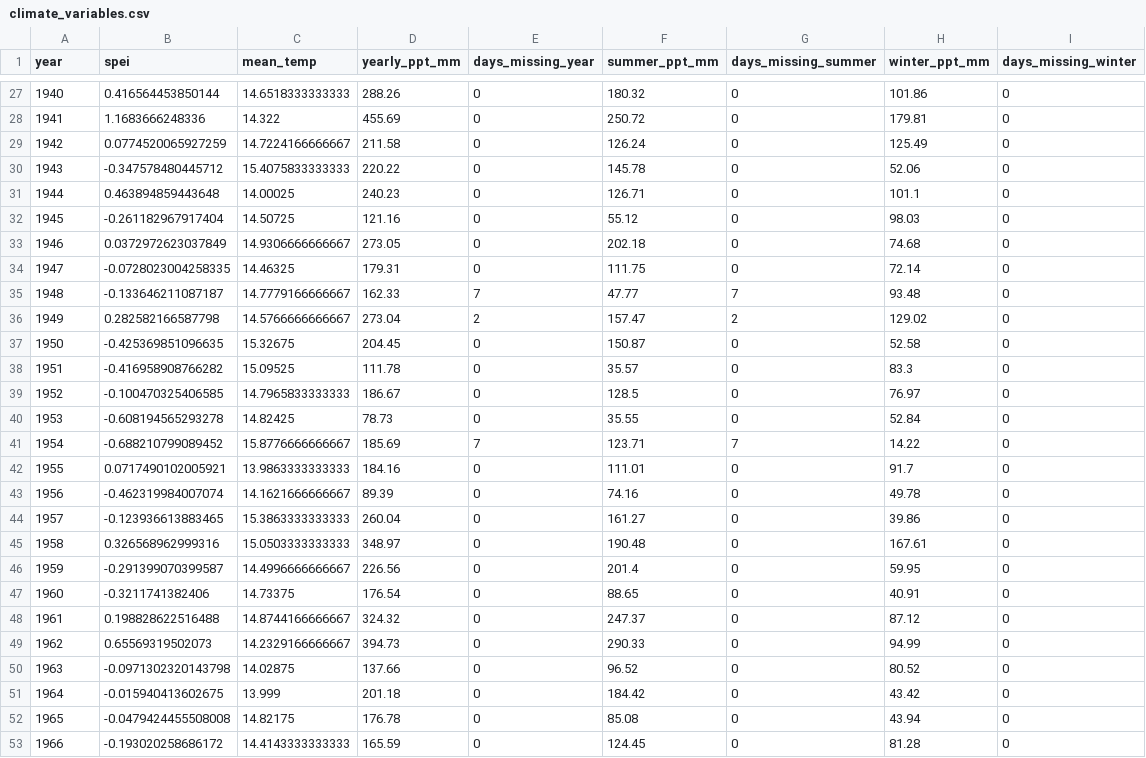
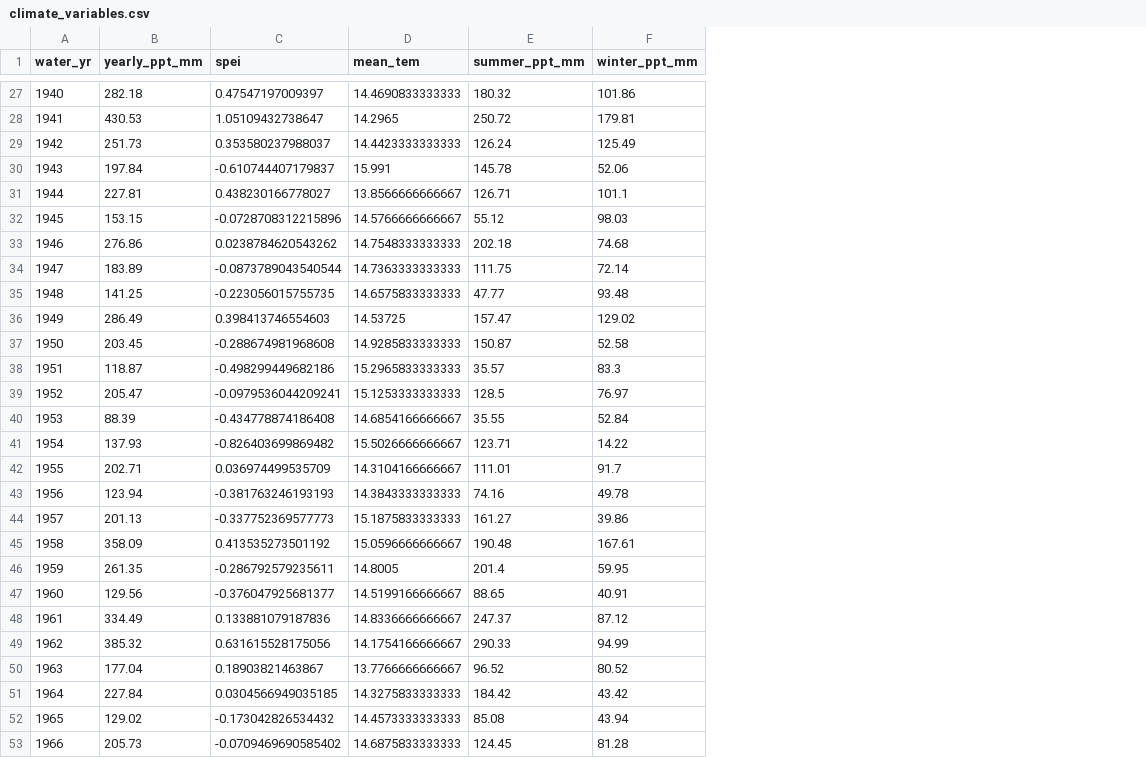
Before and after one commit to emchristensen/JRN_grass_climate_correlation, a CSV file: data/climate_variables.csv, drawn as a sheet; only a part is shown, gaps mark what is left out; removed rows and columns are numbered as before the commit, all else as after; the diff covers the shown part only; the diff names each change by its address in the sheet, - before the commit and + after, or states it on an @@ line.

```diff
--- a/data/climate_variables.csv
+++ b/data/climate_variables.csv
-column B (spei), rows 27-53: 0.416564453850144 | 1.1683666248336 | 0.0774520065927259 | -0.347578480445712 | 0.463894859443648 | -0.261182967917404 | 0.0372972623037849 | -0.0728023004258335 | -0.133646211087187 | 0.282582166587798 | -0.425369851096635 | -0.416958908766282 | -0.100470325406585 | -0.608194565293278 | -0.688210799089452 | 0.0717490102005921 | -0.462319984007074 | -0.123936613883465 | 0.326568962999316 | -0.291399070399587 | -0.3211741382406 | 0.198828622516488 | 0.65569319502073 | -0.0971302320143798 | -0.015940413602675 | -0.0479424455508008 | -0.193020258686172
-column C (mean_temp), rows 27-53: 14.6518333333333 | 14.322 | 14.7224166666667 | 15.4075833333333 | 14.00025 | 14.50725 | 14.9306666666667 | 14.46325 | 14.7779166666667 | 14.5766666666667 | 15.32675 | 15.09525 | 14.7965833333333 | 14.82425 | 15.8776666666667 | 13.9863333333333 | 14.1621666666667 | 15.3863333333333 | 15.0503333333333 | 14.4996666666667 | 14.73375 | 14.8744166666667 | 14.2329166666667 | 14.02875 | 13.999 | 14.82175 | 14.4143333333333
-column E (days_missing_year), rows 27-53: 0 | 0 | 0 | 0 | 0 | 0 | 0 | 0 | 7 | 2 | 0 | 0 | 0 | 0 | 7 | 0 | 0 | 0 | 0 | 0 | 0 | 0 | 0 | 0 | 0 | 0 | 0
+column C (spei), rows 27-53: 0.47547197009397 | 1.05109432738647 | 0.353580237988037 | -0.610744407179837 | 0.438230166778027 | -0.0728708312215896 | 0.0238784620543262 | -0.0873789043540544 | -0.223056015755735 | 0.398413746554603 | -0.288674981968608 | -0.498299449682186 | -0.0979536044209241 | -0.434778874186408 | -0.826403699869482 | 0.036974499535709 | -0.381763246193193 | -0.337752369577773 | 0.413535273501192 | -0.286792579235611 | -0.376047925681377 | 0.133881079187836 | 0.631615528175056 | 0.18903821463867 | 0.0304566949035185 | -0.173042826534432 | -0.0709469690585402
+column D (mean_tem), rows 27-53: 14.4690833333333 | 14.2965 | 14.4423333333333 | 15.991 | 13.8566666666667 | 14.5766666666667 | 14.7548333333333 | 14.7363333333333 | 14.6575833333333 | 14.53725 | 14.9285833333333 | 15.2965833333333 | 15.1253333333333 | 14.6854166666667 | 15.5026666666667 | 14.3104166666667 | 14.3843333333333 | 15.1875833333333 | 15.0596666666667 | 14.8005 | 14.5199166666667 | 14.8336666666667 | 14.1754166666667 | 13.7766666666667 | 14.3275833333333 | 14.4573333333333 | 14.6875833333333
-column G (days_missing_summer), rows 27-53: 0 | 0 | 0 | 0 | 0 | 0 | 0 | 0 | 7 | 2 | 0 | 0 | 0 | 0 | 7 | 0 | 0 | 0 | 0 | 0 | 0 | 0 | 0 | 0 | 0 | 0 | 0
-column I (days_missing_winter), rows 27-53: all 0
-A1: year
+A1: water_yr
-B27 (yearly_ppt_mm): 288.26
+B27 (yearly_ppt_mm): 282.18
-B28 (yearly_ppt_mm): 455.69
+B28 (yearly_ppt_mm): 430.53
-B29 (yearly_ppt_mm): 211.58
+B29 (yearly_ppt_mm): 251.73
-B30 (yearly_ppt_mm): 220.22
+B30 (yearly_ppt_mm): 197.84
-B31 (yearly_ppt_mm): 240.23
+B31 (yearly_ppt_mm): 227.81
-B32 (yearly_ppt_mm): 121.16
+B32 (yearly_ppt_mm): 153.15
-B33 (yearly_ppt_mm): 273.05
+B33 (yearly_ppt_mm): 276.86
-B34 (yearly_ppt_mm): 179.31
+B34 (yearly_ppt_mm): 183.89
-B35 (yearly_ppt_mm): 162.33
+B35 (yearly_ppt_mm): 141.25
-B36 (yearly_ppt_mm): 273.04
+B36 (yearly_ppt_mm): 286.49
-B37 (yearly_ppt_mm): 204.45
+B37 (yearly_ppt_mm): 203.45
-B38 (yearly_ppt_mm): 111.78
+B38 (yearly_ppt_mm): 118.87
-B39 (yearly_ppt_mm): 186.67
+B39 (yearly_ppt_mm): 205.47
-B40 (yearly_ppt_mm): 78.73
+B40 (yearly_ppt_mm): 88.39
-B41 (yearly_ppt_mm): 185.69
+B41 (yearly_ppt_mm): 137.93
-B42 (yearly_ppt_mm): 184.16
+B42 (yearly_ppt_mm): 202.71
-B43 (yearly_ppt_mm): 89.39
+B43 (yearly_ppt_mm): 123.94
-B44 (yearly_ppt_mm): 260.04
+B44 (yearly_ppt_mm): 201.13
-B45 (yearly_ppt_mm): 348.97
+B45 (yearly_ppt_mm): 358.09
-B46 (yearly_ppt_mm): 226.56
+B46 (yearly_ppt_mm): 261.35
-B47 (yearly_ppt_mm): 176.54
+B47 (yearly_ppt_mm): 129.56
-B48 (yearly_ppt_mm): 324.32
+B48 (yearly_ppt_mm): 334.49
-B49 (yearly_ppt_mm): 394.73
+B49 (yearly_ppt_mm): 385.32
-B50 (yearly_ppt_mm): 137.66
+B50 (yearly_ppt_mm): 177.04
-B51 (yearly_ppt_mm): 201.18
+B51 (yearly_ppt_mm): 227.84
-B52 (yearly_ppt_mm): 176.78
+B52 (yearly_ppt_mm): 129.02
-B53 (yearly_ppt_mm): 165.59
+B53 (yearly_ppt_mm): 205.73
```
Also changed, not shown: 82 edited cells elsewhere in this file.
